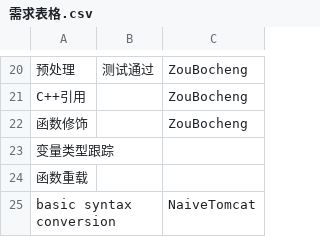
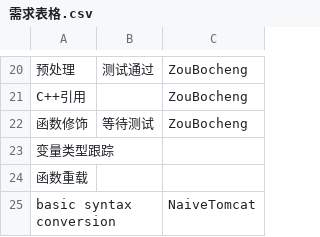
Before and after one commit to XJTU-Youth/AloLang-Dev, a CSV file: docs/需求表格.csv, drawn as a sheet; only a part is shown, gaps mark what is left out.

Commit message:
Update Progress

```diff
--- a/docs/需求表格.csv
+++ b/docs/需求表格.csv
@@ -21,3 +21,3 @@
 "C++引用",,"ZouBocheng"
-"函数修饰",,"ZouBocheng"
+"函数修饰","等待测试","ZouBocheng"
 "变量类型跟踪",,
```
